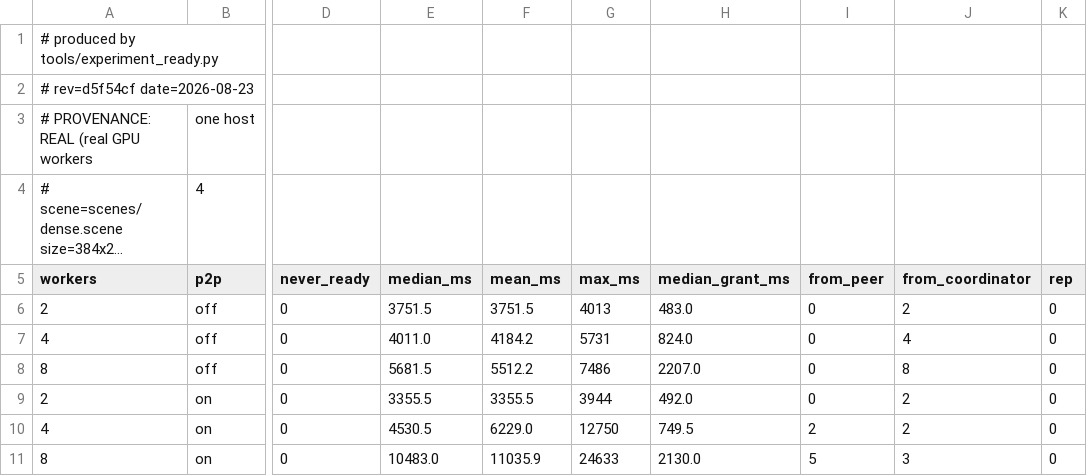
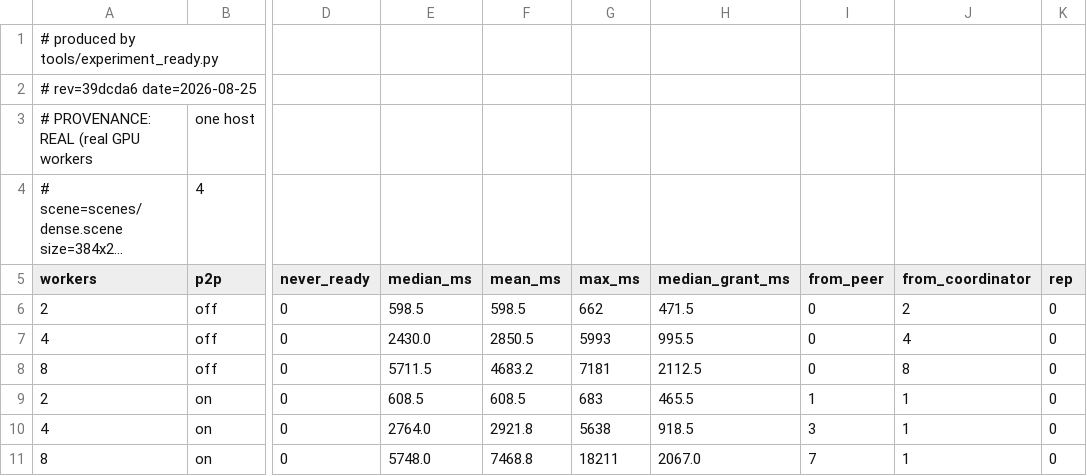
Before and after one commit to keevin-xu/p2p-gpu, a CSV file: results/6.16-time-to-ready.csv, drawn as a sheet; only a part is shown, gaps mark what is left out; long unchanged cells end in …; the diff covers the shown part only; the diff names each change by its address in the sheet, - before the commit and + after, or states it on an @@ line.

```diff
--- a/results/6.16-time-to-ready.csv
+++ b/results/6.16-time-to-ready.csv
-A2 (workers): # rev=d5f54cf date=2026-08-23
+A2 (workers): # rev=39dcda6 date=2026-08-25
-E6 (median_ms): 3751.5
+E6 (median_ms): 598.5
-F6 (mean_ms): 3751.5
+F6 (mean_ms): 598.5
-G6 (max_ms): 4013
+G6 (max_ms): 662
-H6 (median_grant_ms): 483.0
+H6 (median_grant_ms): 471.5
-E7 (median_ms): 4011.0
+E7 (median_ms): 2430.0
-F7 (mean_ms): 4184.2
+F7 (mean_ms): 2850.5
-G7 (max_ms): 5731
+G7 (max_ms): 5993
-H7 (median_grant_ms): 824.0
+H7 (median_grant_ms): 995.5
-E8 (median_ms): 5681.5
+E8 (median_ms): 5711.5
-F8 (mean_ms): 5512.2
+F8 (mean_ms): 4683.2
-G8 (max_ms): 7486
+G8 (max_ms): 7181
-H8 (median_grant_ms): 2207.0
+H8 (median_grant_ms): 2112.5
-E9 (median_ms): 3355.5
+E9 (median_ms): 608.5
-F9 (mean_ms): 3355.5
+F9 (mean_ms): 608.5
-G9 (max_ms): 3944
+G9 (max_ms): 683
-H9 (median_grant_ms): 492.0
+H9 (median_grant_ms): 465.5
-I9 (from_peer): 0
+I9 (from_peer): 1
-J9:J10 (from_coordinator): 2
+J9:J10 (from_coordinator): 1
-E10 (median_ms): 4530.5
+E10 (median_ms): 2764.0
-F10 (mean_ms): 6229.0
+F10 (mean_ms): 2921.8
-G10 (max_ms): 12750
+G10 (max_ms): 5638
-H10 (median_grant_ms): 749.5
+H10 (median_grant_ms): 918.5
-I10 (from_peer): 2
+I10 (from_peer): 3
-E11 (median_ms): 10483.0
+E11 (median_ms): 5748.0
-F11 (mean_ms): 11035.9
+F11 (mean_ms): 7468.8
-G11 (max_ms): 24633
+G11 (max_ms): 18211
-H11 (median_grant_ms): 2130.0
+H11 (median_grant_ms): 2067.0
-I11 (from_peer): 5
+I11 (from_peer): 7
-J11 (from_coordinator): 3
+J11 (from_coordinator): 1
```
Also changed, not shown: 60 edited cells elsewhere in this file, 33 other files.
